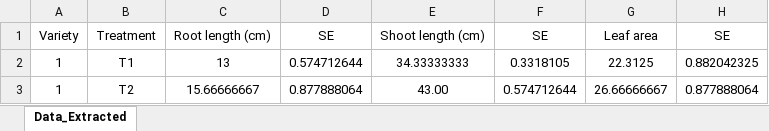
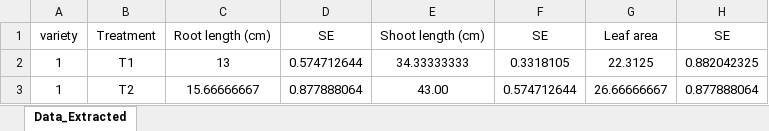
Before and after one commit to MuhammadRehanKhalid/Data_Science_AI, an Excel workbook: Dr_Nawaz_Project_Line_Graph/Extracted_for Python_3rd_paper.xlsx, sheet Data_Extracted, drawn as a sheet; only a part is shown; values as stored, in another font and other column widths than the file's, no borders; the diff names each change by its address in the sheet, - before the commit and + after, or states it on an @@ line.

```diff
--- a/Dr_Nawaz_Project_Line_Graph/Extracted_for Python_3rd_paper.xlsx (sheet Data_Extracted)
+++ b/Dr_Nawaz_Project_Line_Graph/Extracted_for Python_3rd_paper.xlsx (sheet Data_Extracted)
-A1: Variety
+A1: variety
```
Also changed, not shown: 1 other file.
